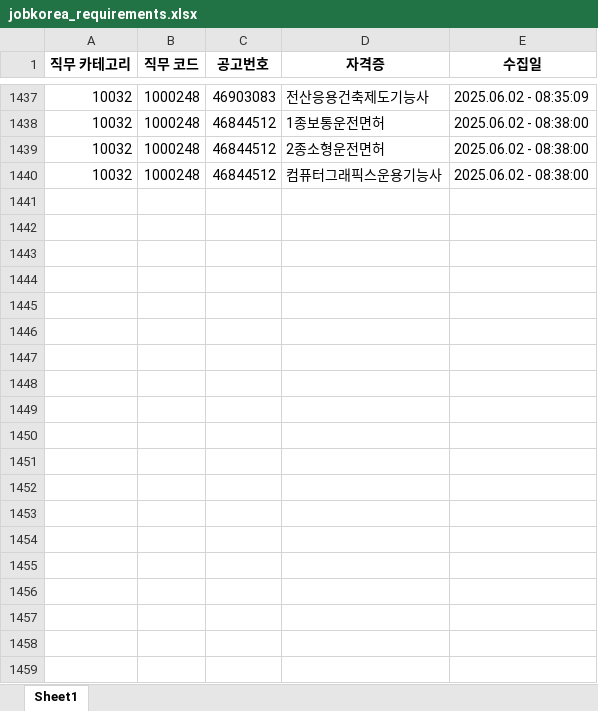
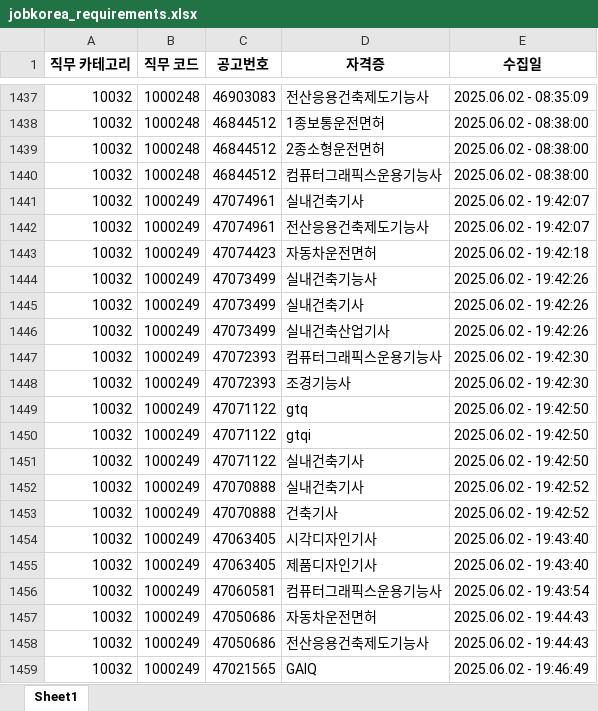
Before and after one commit to yunzivv/project_crawling_25_05, an Excel workbook: jobkorea_requirements.xlsx, sheet Sheet1, drawn as a sheet; only a part is shown, gaps mark what is left out; values as stored, in another font and other column widths than the file's, no borders; the diff covers the shown part only; the diff names each change by its address in the sheet, - before the commit and + after, or states it on an @@ line.

```diff
--- a/jobkorea_requirements.xlsx (sheet Sheet1)
+++ b/jobkorea_requirements.xlsx (sheet Sheet1)
+row 1441: 10032 | 1000249 | 47074961 | 실내건축기사 | 2025.06.02 - 19:42:07
+row 1442: 10032 | 1000249 | 47074961 | 전산응용건축제도기능사 | 2025.06.02 - 19:42:07
+row 1443: 10032 | 1000249 | 47074423 | 자동차운전면허 | 2025.06.02 - 19:42:18
+row 1444: 10032 | 1000249 | 47073499 | 실내건축기능사 | 2025.06.02 - 19:42:26
+row 1445: 10032 | 1000249 | 47073499 | 실내건축기사 | 2025.06.02 - 19:42:26
+row 1446: 10032 | 1000249 | 47073499 | 실내건축산업기사 | 2025.06.02 - 19:42:26
+row 1447: 10032 | 1000249 | 47072393 | 컴퓨터그래픽스운용기능사 | 2025.06.02 - 19:42:30
+row 1448: 10032 | 1000249 | 47072393 | 조경기능사 | 2025.06.02 - 19:42:30
+row 1449: 10032 | 1000249 | 47071122 | gtq | 2025.06.02 - 19:42:50
+row 1450: 10032 | 1000249 | 47071122 | gtqi | 2025.06.02 - 19:42:50
+row 1451: 10032 | 1000249 | 47071122 | 실내건축기사 | 2025.06.02 - 19:42:50
+row 1452: 10032 | 1000249 | 47070888 | 실내건축기사 | 2025.06.02 - 19:42:52
+row 1453: 10032 | 1000249 | 47070888 | 건축기사 | 2025.06.02 - 19:42:52
+row 1454: 10032 | 1000249 | 47063405 | 시각디자인기사 | 2025.06.02 - 19:43:40
+row 1455: 10032 | 1000249 | 47063405 | 제품디자인기사 | 2025.06.02 - 19:43:40
+row 1456: 10032 | 1000249 | 47060581 | 컴퓨터그래픽스운용기능사 | 2025.06.02 - 19:43:54
+row 1457: 10032 | 1000249 | 47050686 | 자동차운전면허 | 2025.06.02 - 19:44:43
+row 1458: 10032 | 1000249 | 47050686 | 전산응용건축제도기능사 | 2025.06.02 - 19:44:43
+row 1459: 10032 | 1000249 | 47021565 | GAIQ | 2025.06.02 - 19:46:49
```
Also changed, not shown: 32 added rows elsewhere in this sheet, 2 other files.
